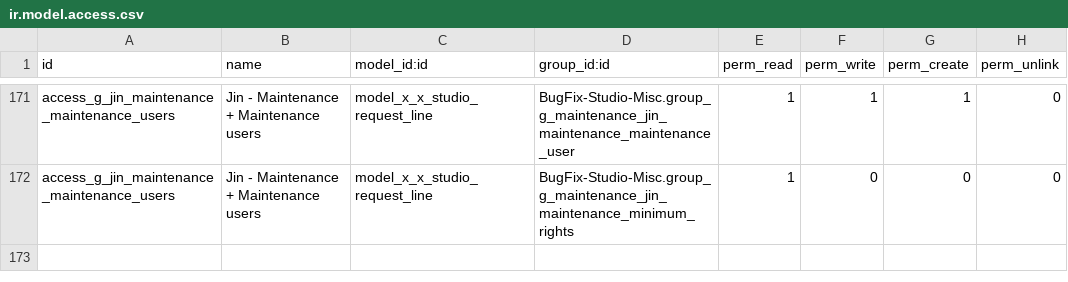
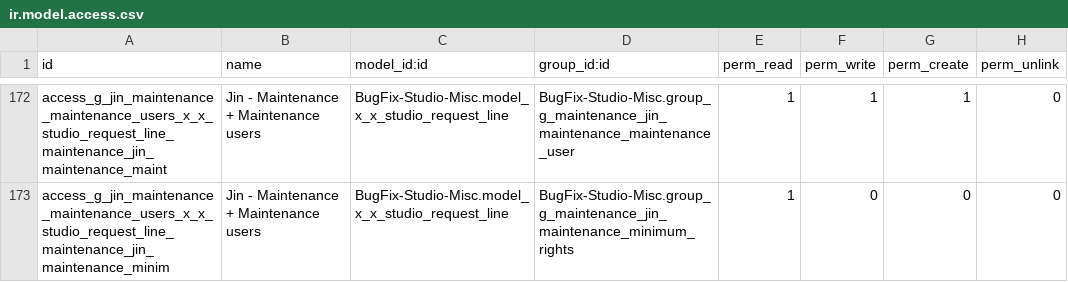
Before and after one commit to sanjayaWjinasena/BugFix-Studio-Misc, a CSV file: security/ir.model.access.csv, drawn as a sheet; only a part is shown, gaps mark what is left out; addresses are those after the commit; the diff covers the shown part only; the diff names each change by its address in the sheet, - before the commit and + after, or states it on an @@ line.

Commit message:
Phase G hotfix: prefix standard-model ACL refs with owning module

```diff
--- a/security/ir.model.access.csv
+++ b/security/ir.model.access.csv
-A172 (id): access_g_jin_maintenance_maintenance_users
+A172 (id): access_g_jin_maintenance_maintenance_users_x_x_studio_request_line_maintenance_jin_maintenance_maint
-C172:C173 (model_id:id): model_x_x_studio_request_line
+C172:C173 (model_id:id): BugFix-Studio-Misc.model_x_x_studio_request_line
-A173 (id): access_g_jin_maintenance_maintenance_users
+A173 (id): access_g_jin_maintenance_maintenance_users_x_x_studio_request_line_maintenance_jin_maintenance_minim
```
Also changed, not shown: 1 added row and 40 edited cells elsewhere in this file, 1 other file.
